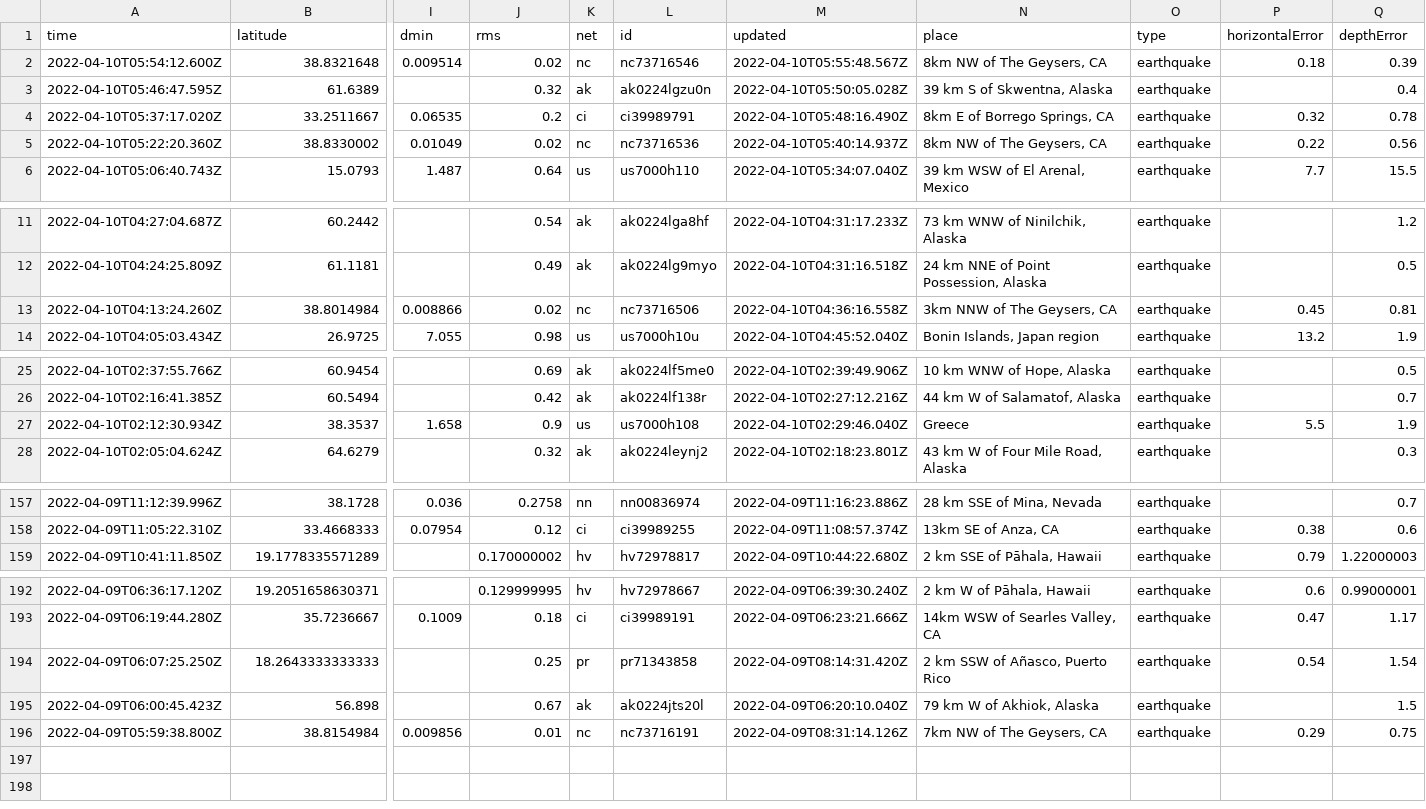
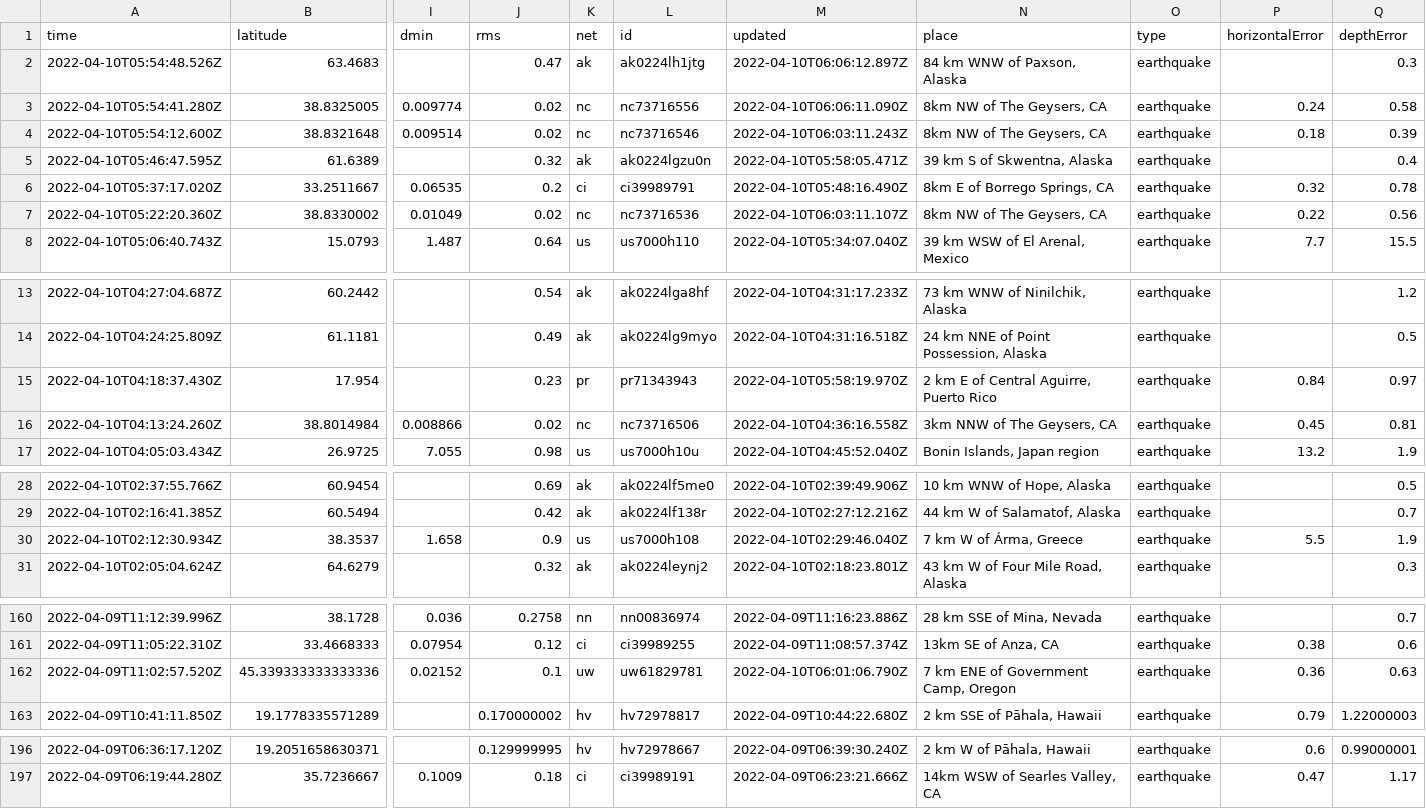
Before and after one commit to cveltri/my-data-robot, a CSV file: usgs_current.csv, drawn as a sheet; only a part is shown, gaps mark what is left out; removed rows and columns are numbered as before the commit, all else as after; rows hold the shown columns only; the diff covers the shown part only; the diff names each change by its address in the sheet, - before the commit and + after, or states it on an @@ line.

```diff
--- a/usgs_current.csv
+++ b/usgs_current.csv
+row 2: 2022-04-10T05:54:48.526Z | 63.4683 |  | 0.47 | ak | ak0224lh1jtg | 2022-04-10T06:06:12.897Z | 84 km WNW of Paxson, Alaska | earthquake |  | 0.3
+row 3: 2022-04-10T05:54:41.280Z | 38.8325005 | 0.009774 | 0.02 | nc | nc73716556 | 2022-04-10T06:06:11.090Z | 8km NW of The Geysers, CA | earthquake | 0.24 | 0.58
-M4 (updated): 2022-04-10T05:55:48.567Z
+M4 (updated): 2022-04-10T06:03:11.243Z
-M5 (updated): 2022-04-10T05:50:05.028Z
+M5 (updated): 2022-04-10T05:58:05.471Z
-M7 (updated): 2022-04-10T05:40:14.937Z
+M7 (updated): 2022-04-10T06:03:11.107Z
+row 15: 2022-04-10T04:18:37.430Z | 17.954 |  | 0.23 | pr | pr71343943 | 2022-04-10T05:58:19.970Z | 2 km E of Central Aguirre, Puerto Rico | earthquake | 0.84 | 0.97
-N30 (place): Greece
+N30 (place): 7 km W of Árma, Greece
+row 162: 2022-04-09T11:02:57.520Z | 45.339333333333336 | 0.02152 | 0.1 | uw | uw61829781 | 2022-04-10T06:01:06.790Z | 7 km ENE of Government Camp, Oregon | earthquake | 0.36 | 0.63
-row 194: 2022-04-09T06:07:25.250Z | 18.2643333333333 |  | 0.25 | pr | pr71343858 | 2022-04-09T08:14:31.420Z | 2 km SSW of Añasco, Puerto Rico | earthquake | 0.54 | 1.54
-row 195: 2022-04-09T06:00:45.423Z | 56.898 |  | 0.67 | ak | ak0224jts20l | 2022-04-09T06:20:10.040Z | 79 km W of Akhiok, Alaska | earthquake |  | 1.5
-row 196: 2022-04-09T05:59:38.800Z | 38.8154984 | 0.009856 | 0.01 | nc | nc73716191 | 2022-04-09T08:31:14.126Z | 7km NW of The Geysers, CA | earthquake | 0.29 | 0.75
```
Also changed, not shown: 1 edited cell elsewhere in this file.
